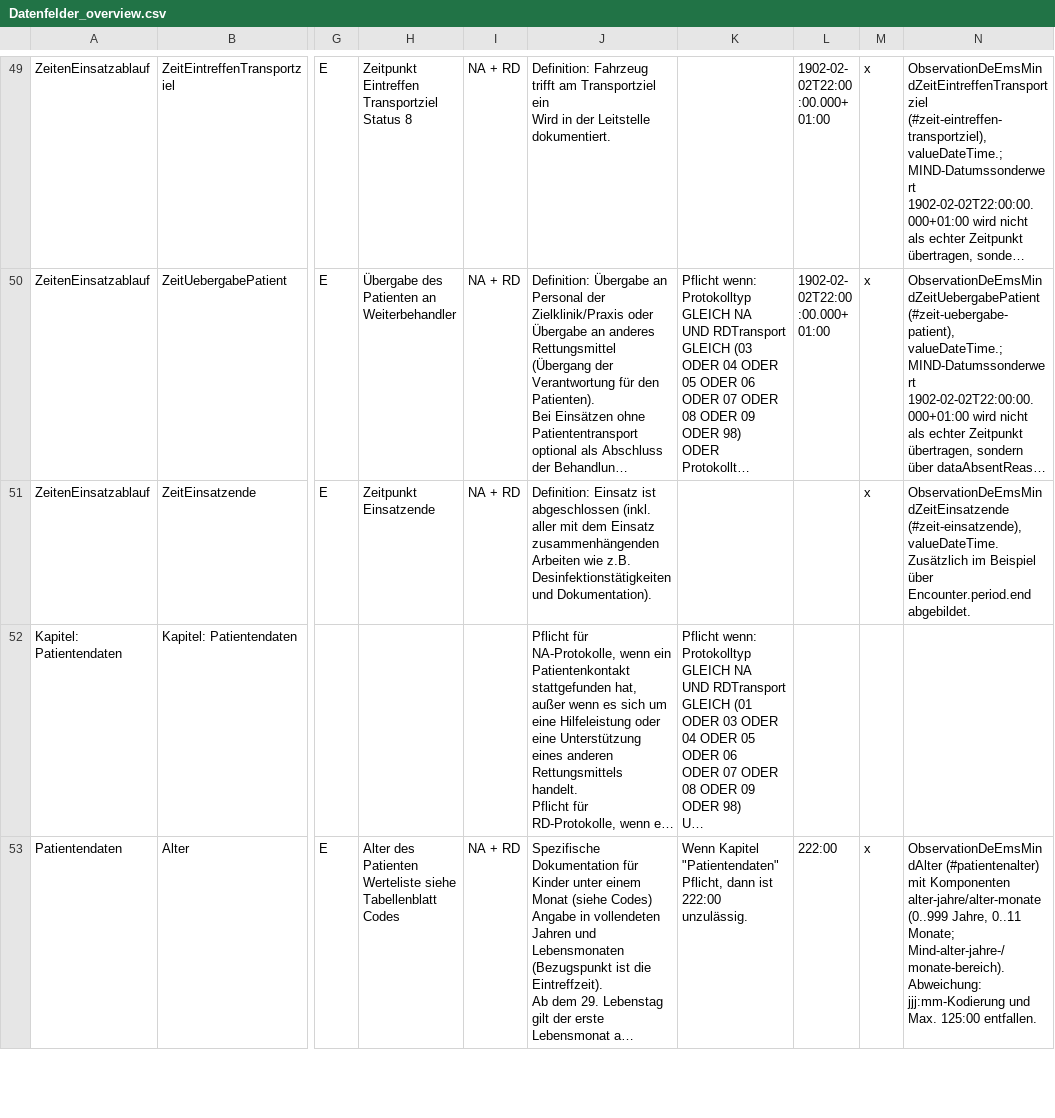
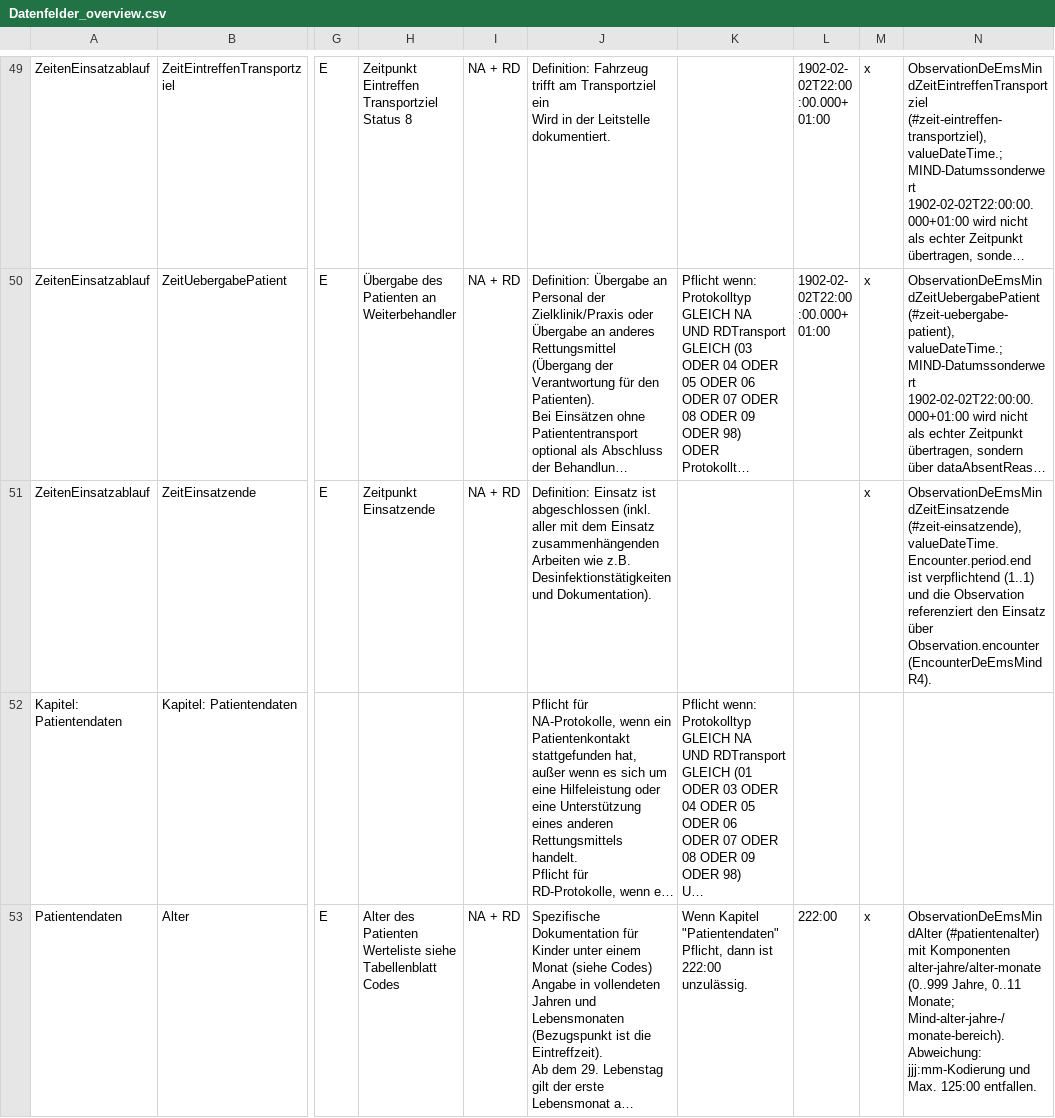
Before and after one commit to till-ko/de-ems, a CSV file: roadmap/Datenfelder_overview.csv, drawn as a sheet; only a part is shown, gaps mark what is left out; long unchanged cells end in …; the diff names each change by its address in the sheet, - before the commit and + after, or states it on an @@ line.

Commit message:
added reference to encounter on obersvation times - as otherwise no connection could be made between time, age, etc obersvations to the graph

```diff
--- a/roadmap/Datenfelder_overview.csv
+++ b/roadmap/Datenfelder_overview.csv
-N51: …(#zeit-einsatzende), valueDateTime. Zusätzlich im Beispiel über Encounter.period.end abgebildet.
+N51: …(#zeit-einsatzende), valueDateTime. Encounter.period.end ist verpflichtend (1..1) und die Observation referenziert den Einsatz über Observation.encounter (EncounterDeEmsMindR4).
```
Also changed, not shown: 7 other files.
